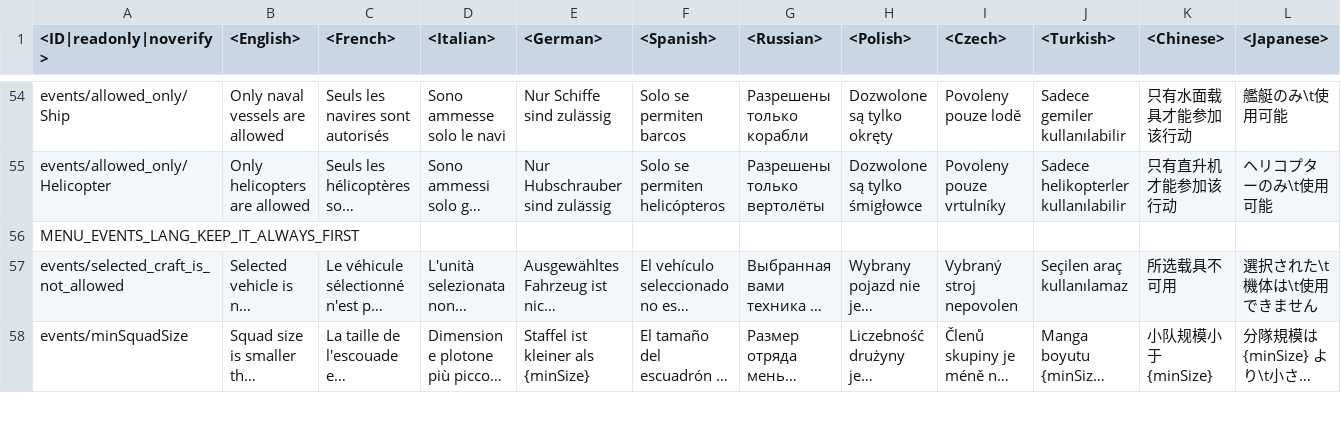
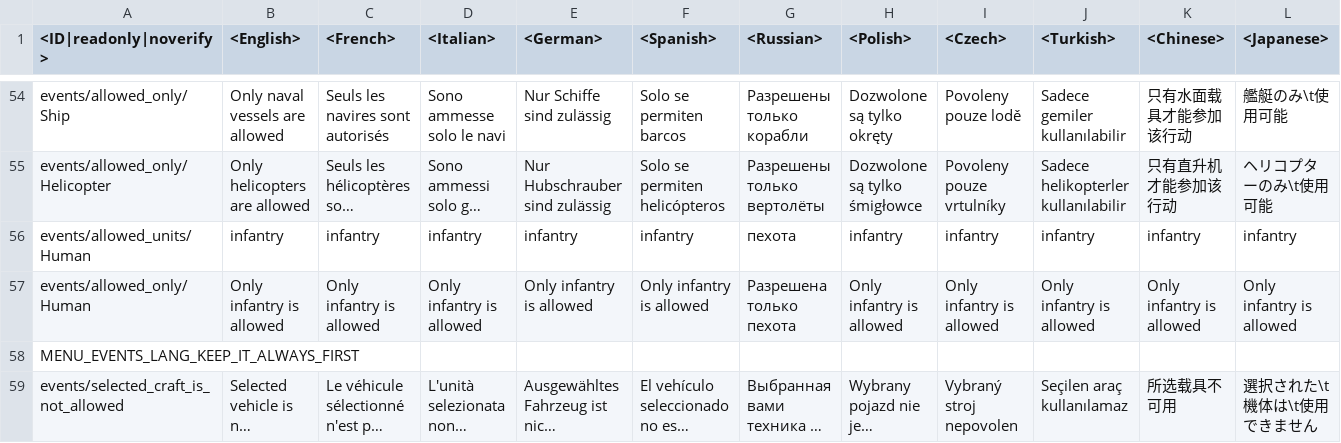
Before and after one commit to Beafty/astrbot_plugin_checkwtplayerlist, a CSV file: lang/menu_events.csv, drawn as a sheet; only a part is shown, gaps mark what is left out; the shorter side is filled out with more unchanged rows; long unchanged cells end in …; rows hold the shown columns only; the diff names each change by its address in the sheet, - before the commit and + after, or states it on an @@ line.

```diff
--- a/lang/menu_events.csv
+++ b/lang/menu_events.csv
+row 56: events/allowed_units/Human | infantry | infantry | infantry | infantry | infantry | пехота | infantry | infantry | infantry | infantry | infantry
+row 57: events/allowed_only/Human | Only infantry is allowed | Only infantry is allowed | Only infantry is allowed | Only infantry is allowed | Only infantry is allowed | Разрешена только пехота | Only infantry is allowed | Only infantry is allowed | Only infantry is allowed | Only infantry is allowed | Only infantry is allowed
```
Also changed, not shown: lang/inf.csv.
